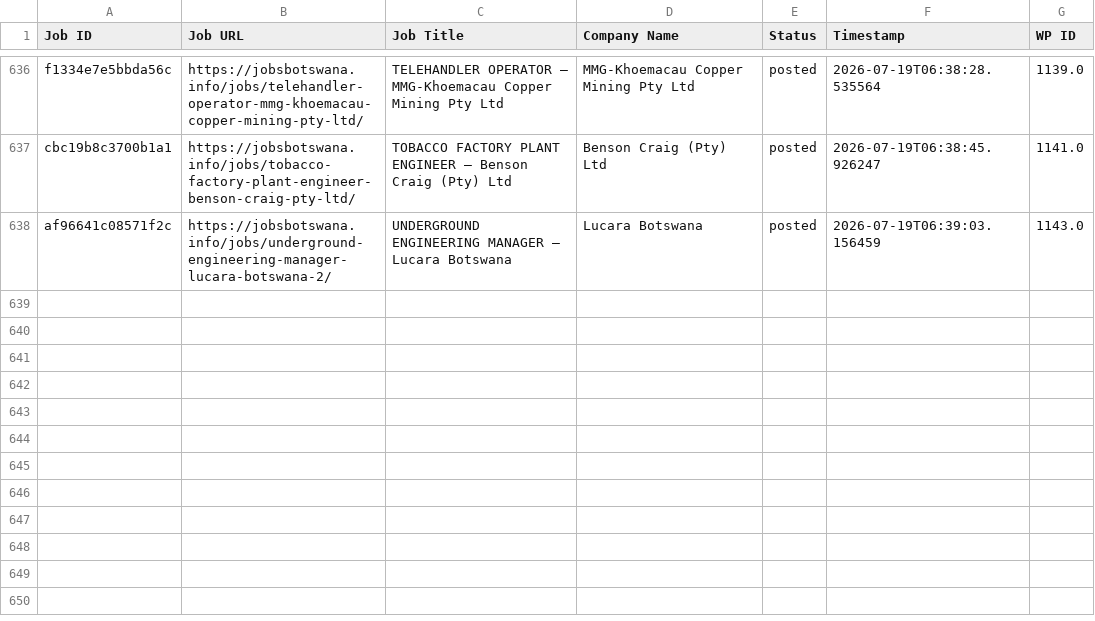
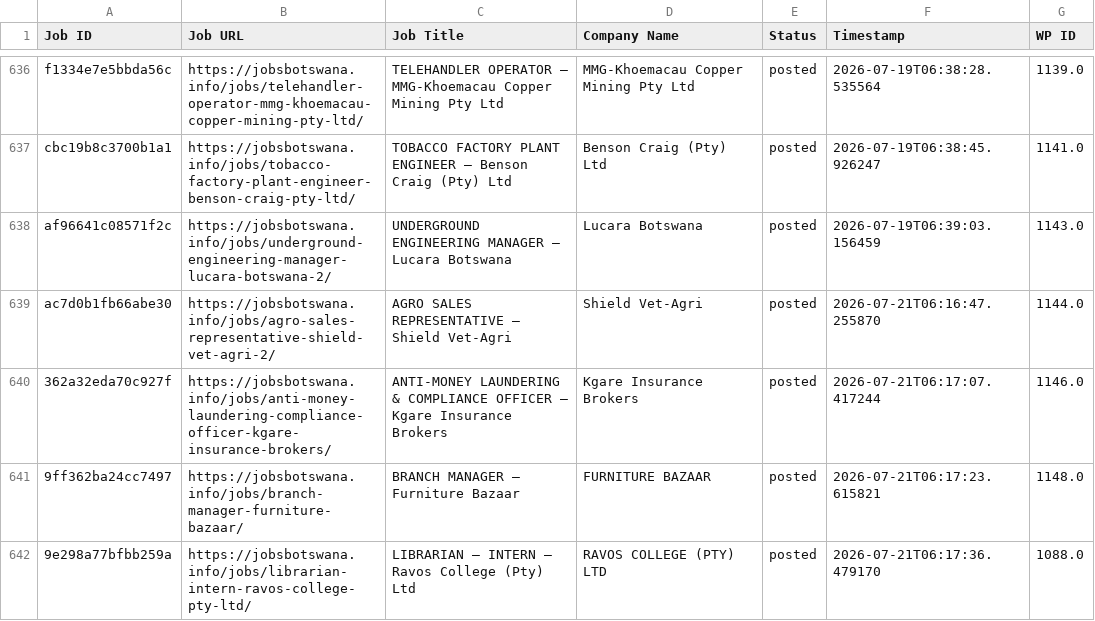
Before and after one commit to projectfetcher/bw, a CSV file: jobsbotswana_processed.csv, drawn as a sheet; only a part is shown, gaps mark what is left out; the diff names each change by its address in the sheet, - before the commit and + after, or states it on an @@ line.

```diff
--- a/jobsbotswana_processed.csv
+++ b/jobsbotswana_processed.csv
+row 639: ac7d0b1fb66abe30 | https://jobsbotswana.info/jobs/agro-sales-representative-shield-vet-agri-2/ | AGRO SALES REPRESENTATIVE – Shield Vet-Agri | Shield Vet-Agri | posted | 2026-07-21T06:16:47.255870 | 1144.0
+row 640: 362a32eda70c927f | https://jobsbotswana.info/jobs/anti-money-laundering-compliance-officer-kgare-insurance-brokers/ | ANTI-MONEY LAUNDERING & COMPLIANCE OFFICER – Kgare Insurance Brokers | Kgare Insurance Brokers | posted | 2026-07-21T06:17:07.417244 | 1146.0
+row 641: 9ff362ba24cc7497 | https://jobsbotswana.info/jobs/branch-manager-furniture-bazaar/ | BRANCH MANAGER – Furniture Bazaar | FURNITURE BAZAAR | posted | 2026-07-21T06:17:23.615821 | 1148.0
+row 642: 9e298a77bfbb259a | https://jobsbotswana.info/jobs/librarian-intern-ravos-college-pty-ltd/ | LIBRARIAN – INTERN – Ravos College (Pty) Ltd | RAVOS COLLEGE (PTY) LTD | posted | 2026-07-21T06:17:36.479170 | 1088.0
```
